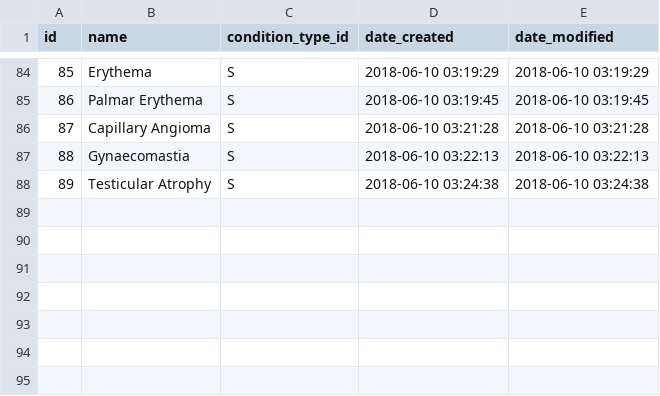
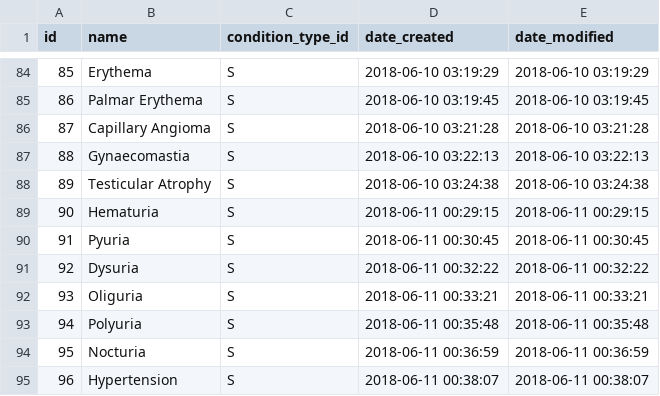
Before and after one commit to gafmgafm/med, a CSV file: data/condition.csv, drawn as a sheet; only a part is shown, gaps mark what is left out.

```diff
--- a/data/condition.csv
+++ b/data/condition.csv
@@ -88 +88,8 @@ id	name	condition_type_id	date_created	date_modified
 89	Testicular Atrophy	S	2018-06-10 03:24:38	2018-06-10 03:24:38
+90	Hematuria	S	2018-06-11 00:29:15	2018-06-11 00:29:15
+91	Pyuria	S	2018-06-11 00:30:45	2018-06-11 00:30:45
+92	Dysuria	S	2018-06-11 00:32:22	2018-06-11 00:32:22
+93	Oliguria	S	2018-06-11 00:33:21	2018-06-11 00:33:21
+94	Polyuria	S	2018-06-11 00:35:48	2018-06-11 00:35:48
+95	Nocturia	S	2018-06-11 00:36:59	2018-06-11 00:36:59
+96	Hypertension	S	2018-06-11 00:38:07	2018-06-11 00:38:07
```
Also changed, not shown: data/condition_aka.csv, data/condition_relation.csv.
